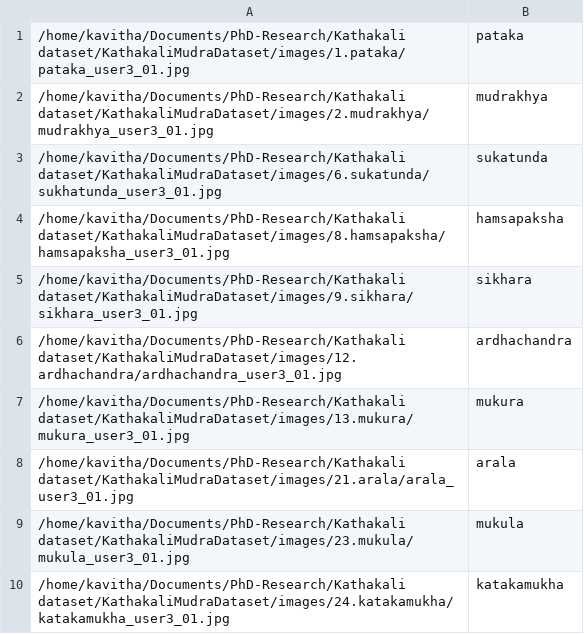
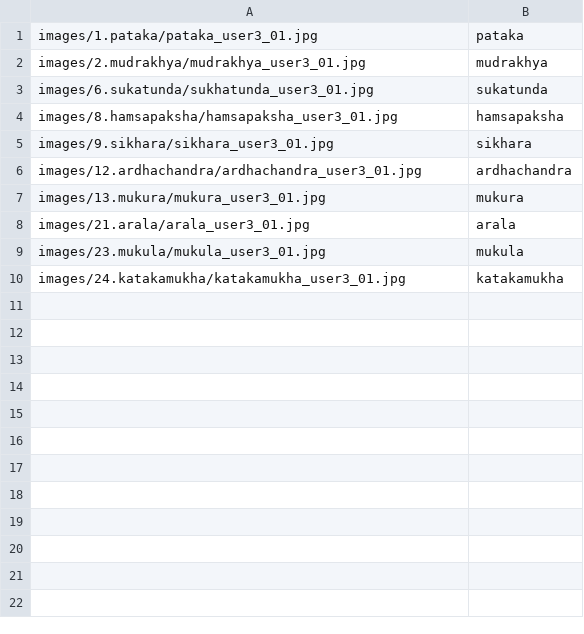
Before and after one commit to kavitharaju/KathakaliMudraDataset, a TSV file: experiment_splits/10class_1_sample_train.tsv, drawn as a sheet.

```diff
--- a/experiment_splits/10class_1_sample_train.tsv
+++ b/experiment_splits/10class_1_sample_train.tsv
@@ -1,10 +1,10 @@
-/home/kavitha/Documents/PhD-Research/Kathakali dataset/KathakaliMudraDataset/images/1.pataka/pataka_user3_01.jpg	pataka
-/home/kavitha/Documents/PhD-Research/Kathakali dataset/KathakaliMudraDataset/images/2.mudrakhya/mudrakhya_user3_01.jpg	mudrakhya
-/home/kavitha/Documents/PhD-Research/Kathakali dataset/KathakaliMudraDataset/images/6.sukatunda/sukhatunda_user3_01.jpg	sukatunda
-/home/kavitha/Documents/PhD-Research/Kathakali dataset/KathakaliMudraDataset/images/8.hamsapaksha/hamsapaksha_user3_01.jpg	hamsapaksha
-/home/kavitha/Documents/PhD-Research/Kathakali dataset/KathakaliMudraDataset/images/9.sikhara/sikhara_user3_01.jpg	sikhara
-/home/kavitha/Documents/PhD-Research/Kathakali dataset/KathakaliMudraDataset/images/12.ardhachandra/ardhachandra_user3_01.jpg	ardhachandra
-/home/kavitha/Documents/PhD-Research/Kathakali dataset/KathakaliMudraDataset/images/13.mukura/mukura_user3_01.jpg	mukura
-/home/kavitha/Documents/PhD-Research/Kathakali dataset/KathakaliMudraDataset/images/21.arala/arala_user3_01.jpg	arala
-/home/kavitha/Documents/PhD-Research/Kathakali dataset/KathakaliMudraDataset/images/23.mukula/mukula_user3_01.jpg	mukula
-/home/kavitha/Documents/PhD-Research/Kathakali dataset/KathakaliMudraDataset/images/24.katakamukha/katakamukha_user3_01.jpg	katakamukha
+images/1.pataka/pataka_user3_01.jpg	pataka
+images/2.mudrakhya/mudrakhya_user3_01.jpg	mudrakhya
+images/6.sukatunda/sukhatunda_user3_01.jpg	sukatunda
+images/8.hamsapaksha/hamsapaksha_user3_01.jpg	hamsapaksha
+images/9.sikhara/sikhara_user3_01.jpg	sikhara
+images/12.ardhachandra/ardhachandra_user3_01.jpg	ardhachandra
+images/13.mukura/mukura_user3_01.jpg	mukura
+images/21.arala/arala_user3_01.jpg	arala
+images/23.mukula/mukula_user3_01.jpg	mukula
+images/24.katakamukha/katakamukha_user3_01.jpg	katakamukha
```
Also changed, not shown: experiment_splits/10class_5_sample_train.tsv, experiment_splits/10class_randomsplit_test.tsv, 13 other files.
